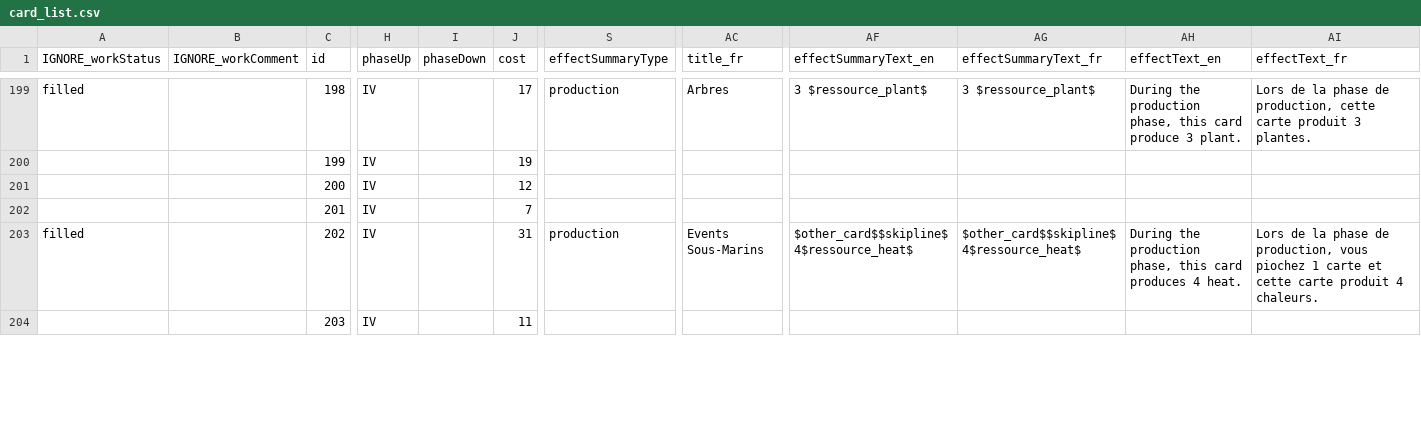
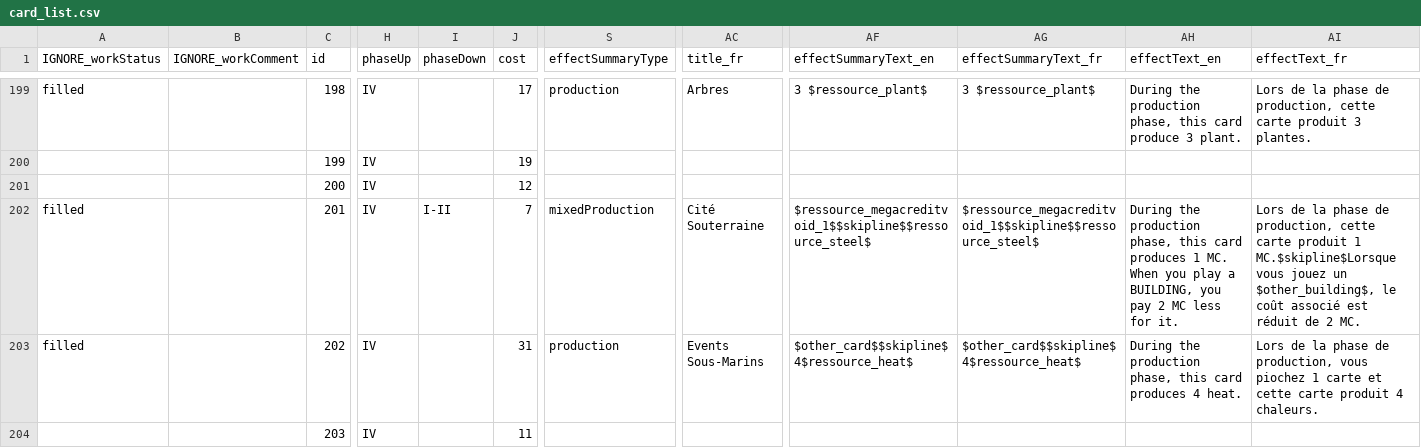
Before and after one commit to Mylaana/AresExpedition, a CSV file: parser/Input/card_list.csv, drawn as a sheet; only a part is shown, gaps mark what is left out; the diff covers the shown part only; the diff names each change by its address in the sheet, - before the commit and + after, or states it on an @@ line.

Commit message:
added all green cards simple played effect

```diff
--- a/parser/Input/card_list.csv
+++ b/parser/Input/card_list.csv
-A202 (IGNORE_workStatus): (empty)
+A202 (IGNORE_workStatus): filled
-I202 (phaseDown): (empty)
+I202 (phaseDown): I-II
-S202 (effectSummaryType): (empty)
+S202 (effectSummaryType): mixedProduction
-AC202 (title_fr): (empty)
+AC202 (title_fr): Cité Souterraine
-AF202 (effectSummaryText_en): (empty)
+AF202 (effectSummaryText_en): $ressource_megacreditvoid_1$$skipline$$ressource_steel$
-AG202 (effectSummaryText_fr): (empty)
+AG202 (effectSummaryText_fr): $ressource_megacreditvoid_1$$skipline$$ressource_steel$
-AH202 (effectText_en): (empty)
+AH202 (effectText_en): During the production phase, this card produces 1 MC. When you play a BUILDING, you pay 2 MC less for it.
-AI202 (effectText_fr): (empty)
+AI202 (effectText_fr): Lors de la phase de production, cette carte produit 1 MC.$skipline$Lorsque vous jouez un $other_building$, le coût associé est réduit de 2 MC.
```
Also changed, not shown: 116 edited cells elsewhere in this file, 9 other files.
